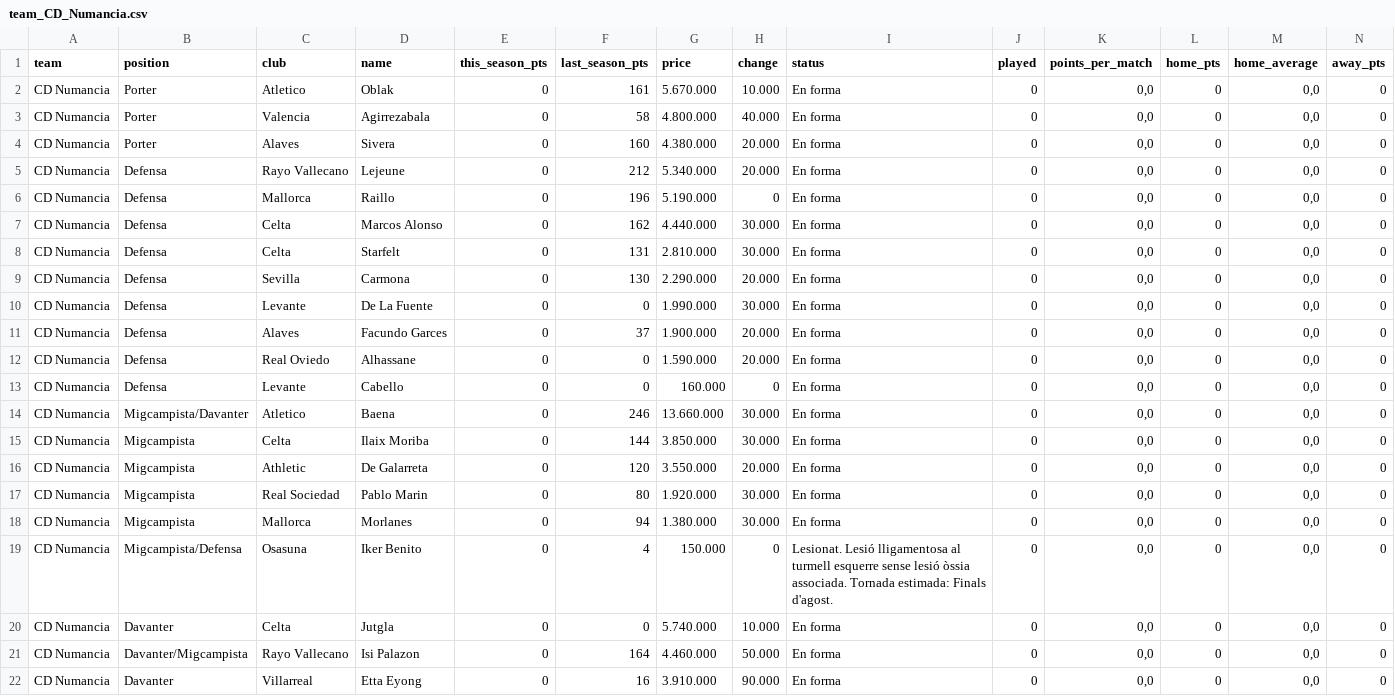
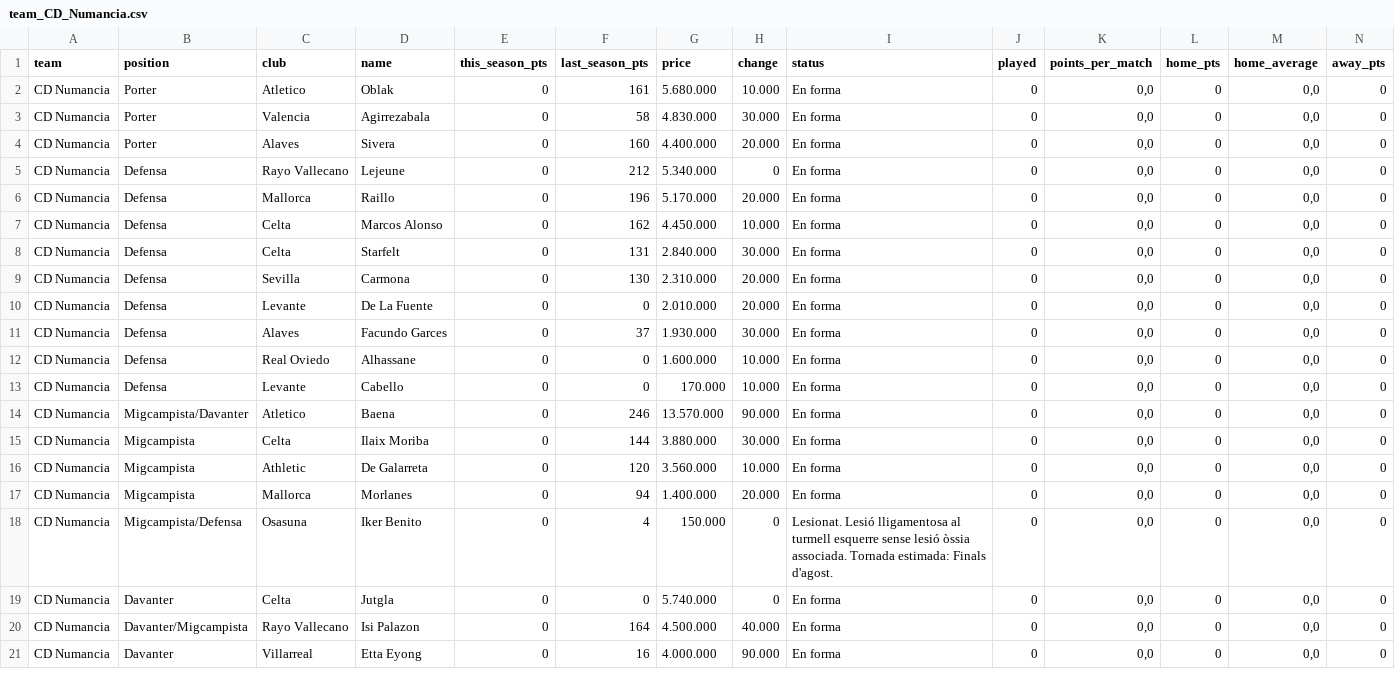
Before and after one commit to nilcrespo/BiwengerBot, a CSV file: csvs/teams/team_CD_Numancia.csv, drawn as a sheet; only a part is shown; removed rows and columns are numbered as before the commit, all else as after; rows hold the shown columns only; the diff covers the shown part only; the diff names each change by its address in the sheet, - before the commit and + after, or states it on an @@ line.

```diff
--- a/csvs/teams/team_CD_Numancia.csv
+++ b/csvs/teams/team_CD_Numancia.csv
-G2 (price): 5.670.000
+G2 (price): 5.680.000
-G3 (price): 4.800.000
+G3 (price): 4.830.000
-H3 (change): 40.000
+H3 (change): 30.000
-G4 (price): 4.380.000
+G4 (price): 4.400.000
-H5 (change): 20.000
+H5 (change): 0
-G6 (price): 5.190.000
+G6 (price): 5.170.000
-H6 (change): 0
+H6 (change): 20.000
-G7 (price): 4.440.000
+G7 (price): 4.450.000
-H7 (change): 30.000
+H7 (change): 10.000
-G8 (price): 2.810.000
+G8 (price): 2.840.000
-G9 (price): 2.290.000
+G9 (price): 2.310.000
-G10 (price): 1.990.000
+G10 (price): 2.010.000
-H10 (change): 30.000
+H10 (change): 20.000
-G11 (price): 1.900.000
+G11 (price): 1.930.000
-H11 (change): 20.000
+H11 (change): 30.000
-G12 (price): 1.590.000
+G12 (price): 1.600.000
-H12 (change): 20.000
+H12 (change): 10.000
-G13 (price): 160.000
+G13 (price): 170.000
-H13 (change): 0
+H13 (change): 10.000
-G14 (price): 13.660.000
+G14 (price): 13.570.000
-H14 (change): 30.000
+H14 (change): 90.000
-G15 (price): 3.850.000
+G15 (price): 3.880.000
-G16 (price): 3.550.000
+G16 (price): 3.560.000
-H16 (change): 20.000
+H16 (change): 10.000
-row 17: CD Numancia | Migcampista | Real Sociedad | Pablo Marin | 0 | 80 | 1.920.000 | 30.000 | En forma | 0 | 0,0 | 0 | 0,0 | 0
-G17 (price): 1.380.000
+G17 (price): 1.400.000
-H17 (change): 30.000
+H17 (change): 20.000
-H19 (change): 10.000
+H19 (change): 0
-G20 (price): 4.460.000
+G20 (price): 4.500.000
-H20 (change): 50.000
+H20 (change): 40.000
-G21 (price): 3.910.000
+G21 (price): 4.000.000
```
Also changed, not shown: 7 edited cells elsewhere in this file, csvs/teams/team_El_retorno_de_Balompié.csv, csvs/teams/team_General_Hansi_Topete.csv, 8 other files.
